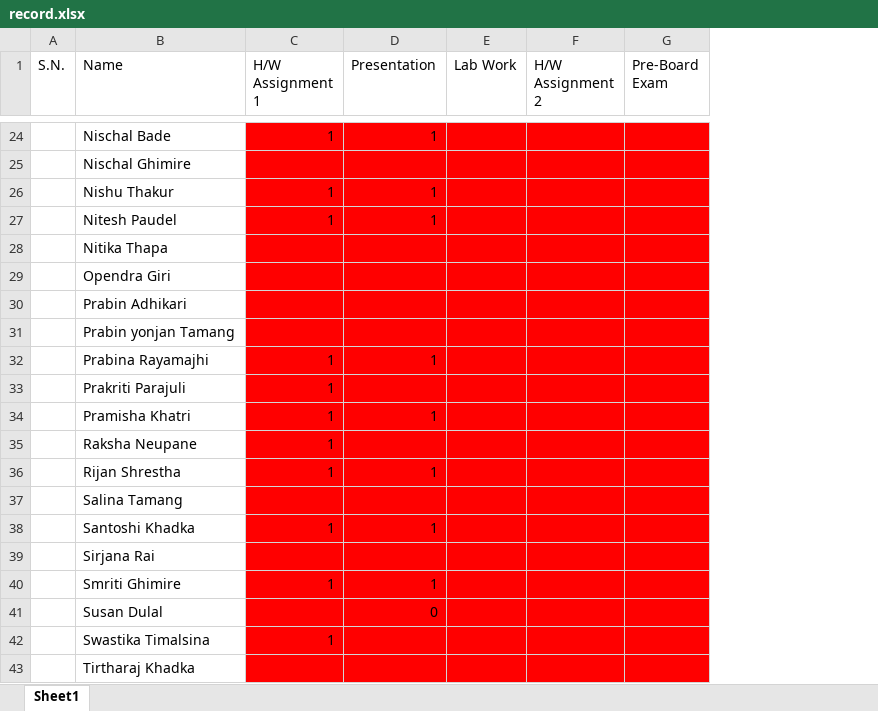
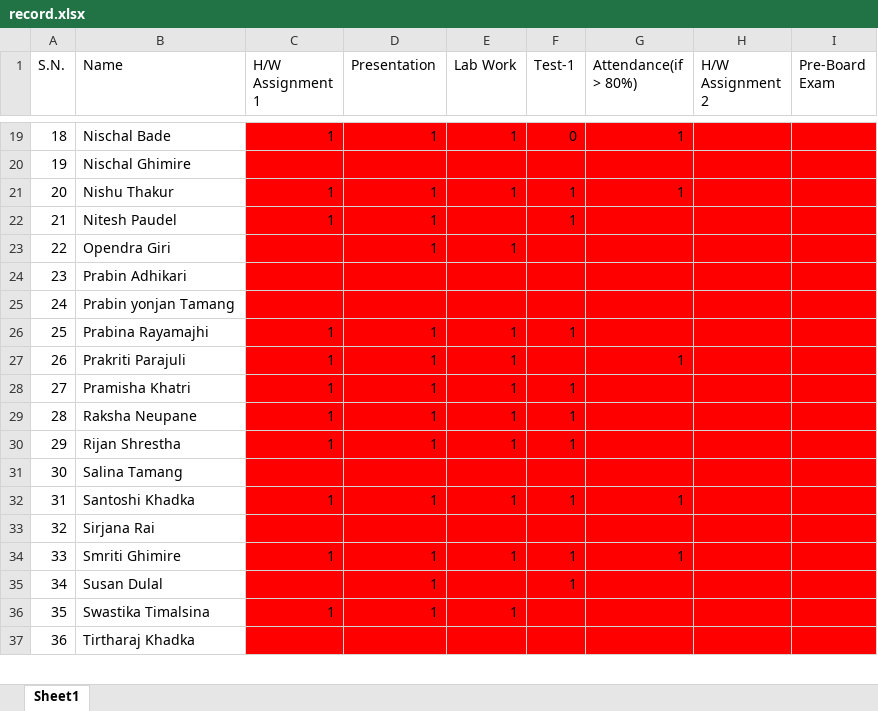
Before and after one commit to mabiju/b2cpp, an Excel workbook: record.xlsx, sheet Sheet1, drawn as a sheet; only a part is shown, gaps mark what is left out; values as stored, in another font and other column widths than the file's, no borders; conditional formats not drawn; removed rows and columns are numbered as before the commit, all else as after; the diff covers the shown part only; the diff names each change by its address in the sheet, - before the commit and + after, or states it on an @@ line.

```diff
--- a/record.xlsx (sheet Sheet1)
+++ b/record.xlsx (sheet Sheet1)
+column F (Test-1), rows 19-35: 0 |  | 1 | 1 |  |  |  | 1 |  | 1 | 1 | 1 |  | 1 |  | 1 | 1
+column G (Attendance(if > 80%)), rows 19-34: 1 |  | 1 |  |  |  |  |  | 1 |  |  |  |  | 1 |  | 1
-A19 (S.N.): (empty)
+A19 (S.N.): 18
-E19 (Lab Work): (empty)
+E19 (Lab Work): 1
-A20 (S.N.): (empty)
+A20 (S.N.): 19
-A21 (S.N.): (empty)
+A21 (S.N.): 20
-E21 (Lab Work): (empty)
+E21 (Lab Work): 1
-A22 (S.N.): (empty)
+A22 (S.N.): 21
-row 28:  | Nitika Thapa
-A23 (S.N.): (empty)
+A23 (S.N.): 22
-D23 (Presentation): (empty)
+D23 (Presentation): 1
-E23 (Lab Work): (empty)
+E23 (Lab Work): 1
-A24 (S.N.): (empty)
+A24 (S.N.): 23
-A25 (S.N.): (empty)
+A25 (S.N.): 24
-A26 (S.N.): (empty)
+A26 (S.N.): 25
-E26:E30 (Lab Work): (empty)
+E26:E30 (Lab Work): 1
-A27 (S.N.): (empty)
+A27 (S.N.): 26
-D27 (Presentation): (empty)
+D27 (Presentation): 1
-A28 (S.N.): (empty)
+A28 (S.N.): 27
-A29 (S.N.): (empty)
+A29 (S.N.): 28
-D29 (Presentation): (empty)
+D29 (Presentation): 1
-A30 (S.N.): (empty)
+A30 (S.N.): 29
-A31 (S.N.): (empty)
+A31 (S.N.): 30
-A32 (S.N.): (empty)
+A32 (S.N.): 31
-E32 (Lab Work): (empty)
+E32 (Lab Work): 1
-A33 (S.N.): (empty)
+A33 (S.N.): 32
-A34 (S.N.): (empty)
+A34 (S.N.): 33
-E34 (Lab Work): (empty)
+E34 (Lab Work): 1
-A35 (S.N.): (empty)
+A35 (S.N.): 34
-D35 (Presentation): 0
+D35 (Presentation): 1
-A36 (S.N.): (empty)
+A36 (S.N.): 35
-D36 (Presentation): (empty)
+D36 (Presentation): 1
-E36 (Lab Work): (empty)
+E36 (Lab Work): 1
-A37 (S.N.): (empty)
+A37 (S.N.): 36
```
Also changed, not shown: 3 added rows, 5 removed rows and 27 edited cells elsewhere in this sheet, 1 other file.
